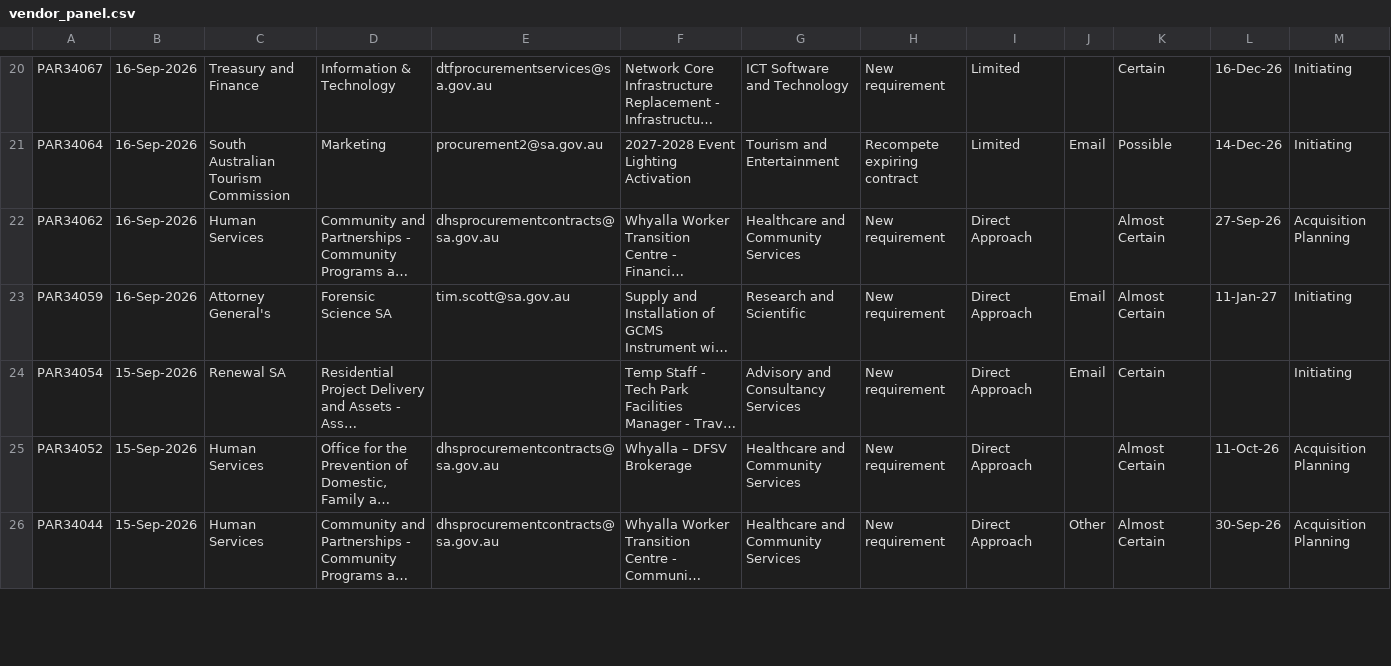
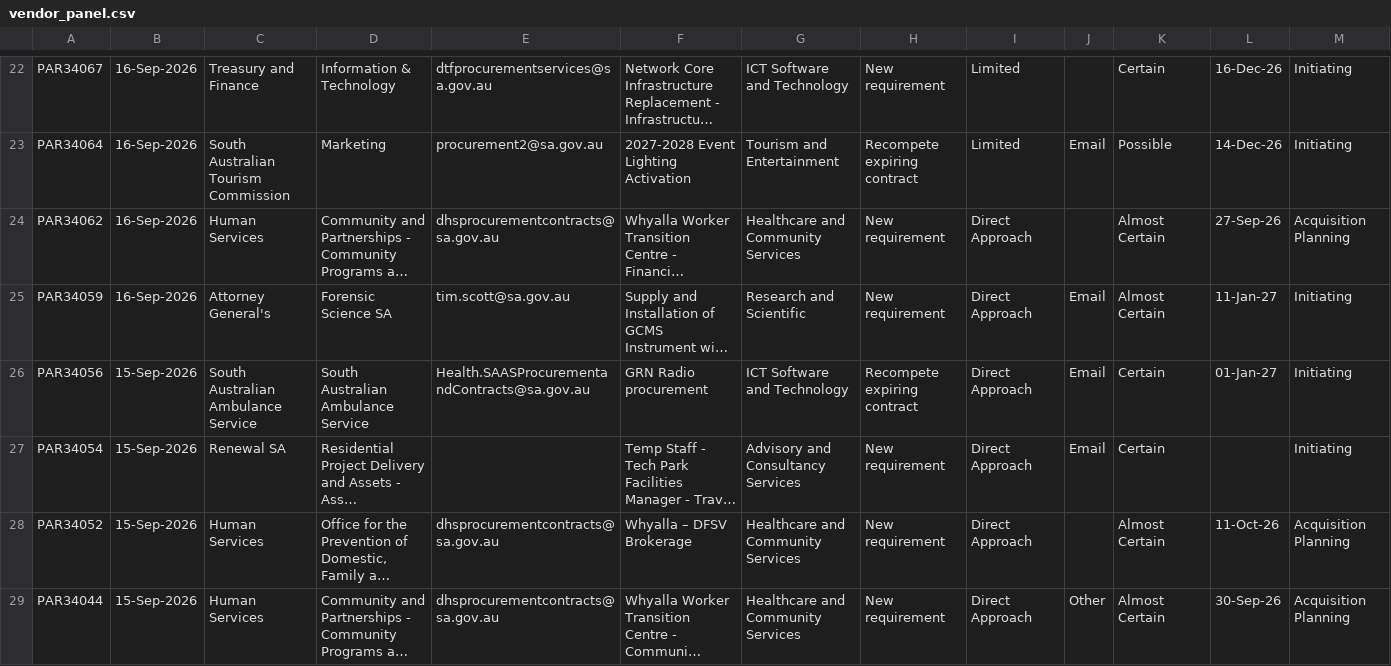
Before and after one commit to J-Lich/__temp_panel_output, a CSV file: vendor_panel.csv, drawn as a sheet; only a part is shown, gaps mark what is left out; long unchanged cells end in …; the diff covers the shown part only; the diff names each change by its address in the sheet, - before the commit and + after, or states it on an @@ line.

```diff
--- a/vendor_panel.csv
+++ b/vendor_panel.csv
+row 26: PAR34056 | 15-Sep-2026 | South Australian Ambulance Service | South Australian Ambulance Service | Health.SAASProcurementandContracts@sa.gov.au | GRN Radio procurement | ICT Software and Technology | Recompete expiring contract | Direct Approach | Email | Certain | 01-Jan-27 | Initiating
```
Also changed, not shown: 2 added rows, 3 removed rows and 6 edited cells elsewhere in this file, 1 other file.
